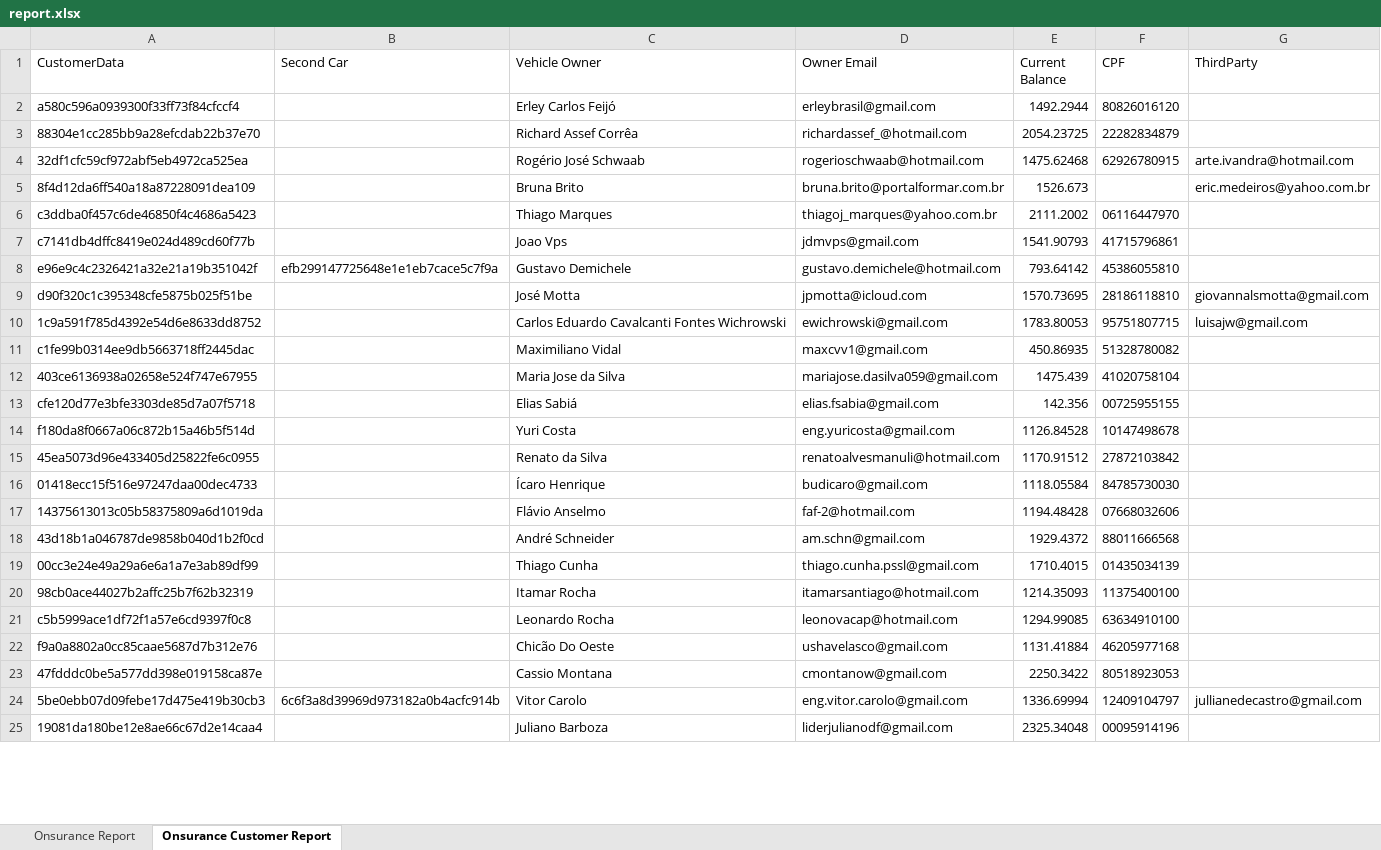
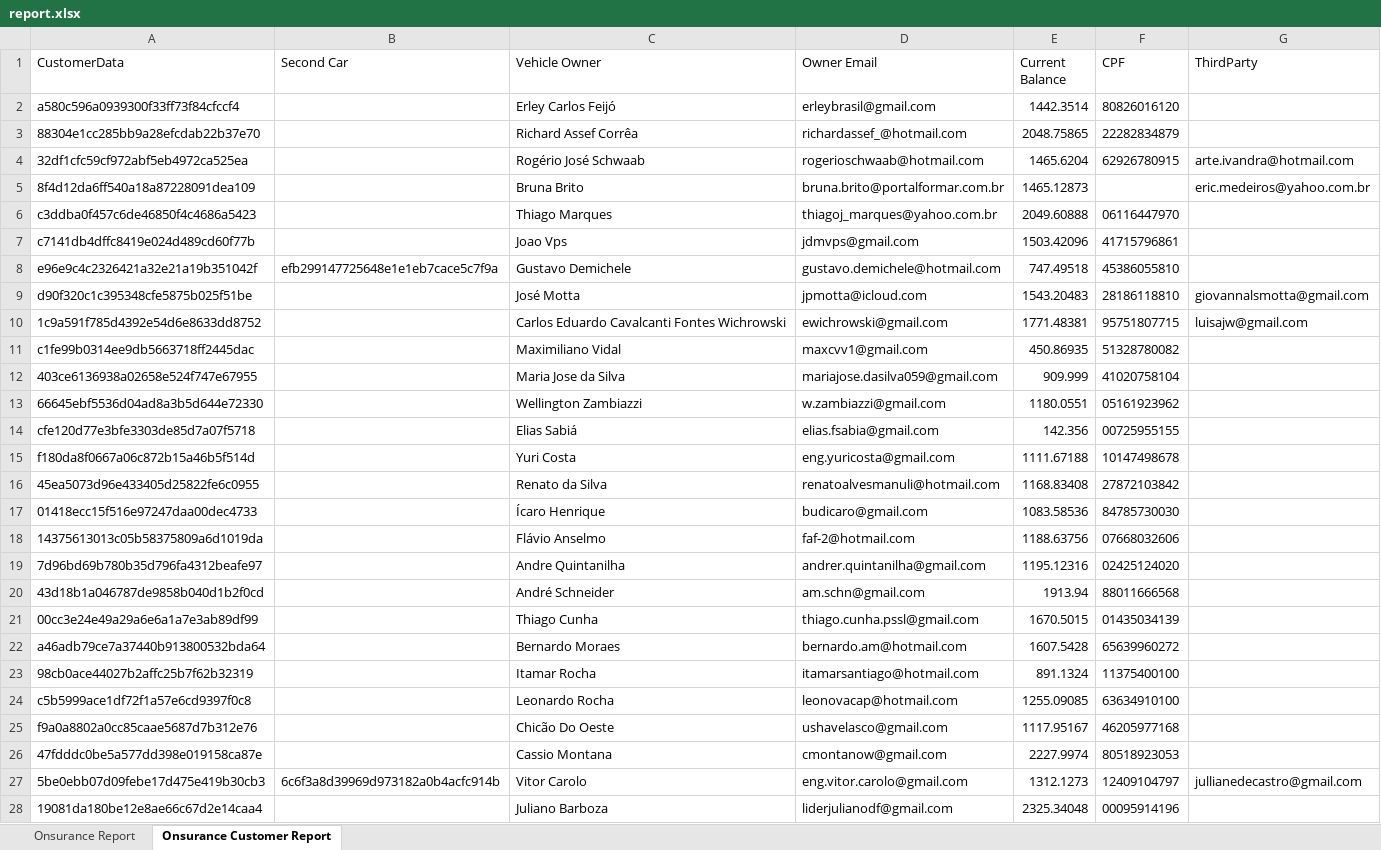
Before and after one commit to victorassisalves/Onsurance, an Excel workbook: functions/report.xlsx, sheet Onsurance Customer Report, drawn as a sheet; only a part is shown; values as stored, in another font and other column widths than the file's, no borders; addresses are those after the commit; the diff covers the shown part only; the diff names each change by its address in the sheet, - before the commit and + after, or states it on an @@ line.

```diff
--- a/functions/report.xlsx (sheet Onsurance Customer Report)
+++ b/functions/report.xlsx (sheet Onsurance Customer Report)
-E2 (Current Balance): 1492.2944
+E2 (Current Balance): 1442.3514
-E3 (Current Balance): 2054.23725
+E3 (Current Balance): 2048.75865
-E4 (Current Balance): 1475.62468
+E4 (Current Balance): 1465.6204
-E5 (Current Balance): 1526.673
+E5 (Current Balance): 1465.12873
-E6 (Current Balance): 2111.2002
+E6 (Current Balance): 2049.60888
-E7 (Current Balance): 1541.90793
+E7 (Current Balance): 1503.42096
-E8 (Current Balance): 793.64142
+E8 (Current Balance): 747.49518
-E9 (Current Balance): 1570.73695
+E9 (Current Balance): 1543.20483
-E10 (Current Balance): 1783.80053
+E10 (Current Balance): 1771.48381
-E12 (Current Balance): 1475.439
+E12 (Current Balance): 909.999
+row 13: 66645ebf5536d04ad8a3b5d644e72330 |  | Wellington Zambiazzi | w.zambiazzi@gmail.com | 1180.0551 | 05161923962
-E15 (Current Balance): 1126.84528
+E15 (Current Balance): 1111.67188
-E16 (Current Balance): 1170.91512
+E16 (Current Balance): 1168.83408
-E17 (Current Balance): 1118.05584
+E17 (Current Balance): 1083.58536
-E18 (Current Balance): 1194.48428
+E18 (Current Balance): 1188.63756
+row 19: 7d96bd69b780b35d796fa4312beafe97 |  | Andre Quintanilha | andrer.quintanilha@gmail.com | 1195.12316 | 02425124020
-E20 (Current Balance): 1929.4372
+E20 (Current Balance): 1913.94
-E21 (Current Balance): 1710.4015
+E21 (Current Balance): 1670.5015
+row 22: a46adb79ce7a37440b913800532bda64 |  | Bernardo Moraes | bernardo.am@hotmail.com | 1607.5428 | 65639960272
-E23 (Current Balance): 1214.35093
+E23 (Current Balance): 891.1324
-E24 (Current Balance): 1294.99085
+E24 (Current Balance): 1255.09085
-E25 (Current Balance): 1131.41884
+E25 (Current Balance): 1117.95167
-E26 (Current Balance): 2250.3422
+E26 (Current Balance): 2227.9974
-E27 (Current Balance): 1336.69994
+E27 (Current Balance): 1312.1273
```
Also changed, not shown: 15 added rows and 102 edited cells elsewhere in this sheet, sheet Onsurance Report, 8 other files.
